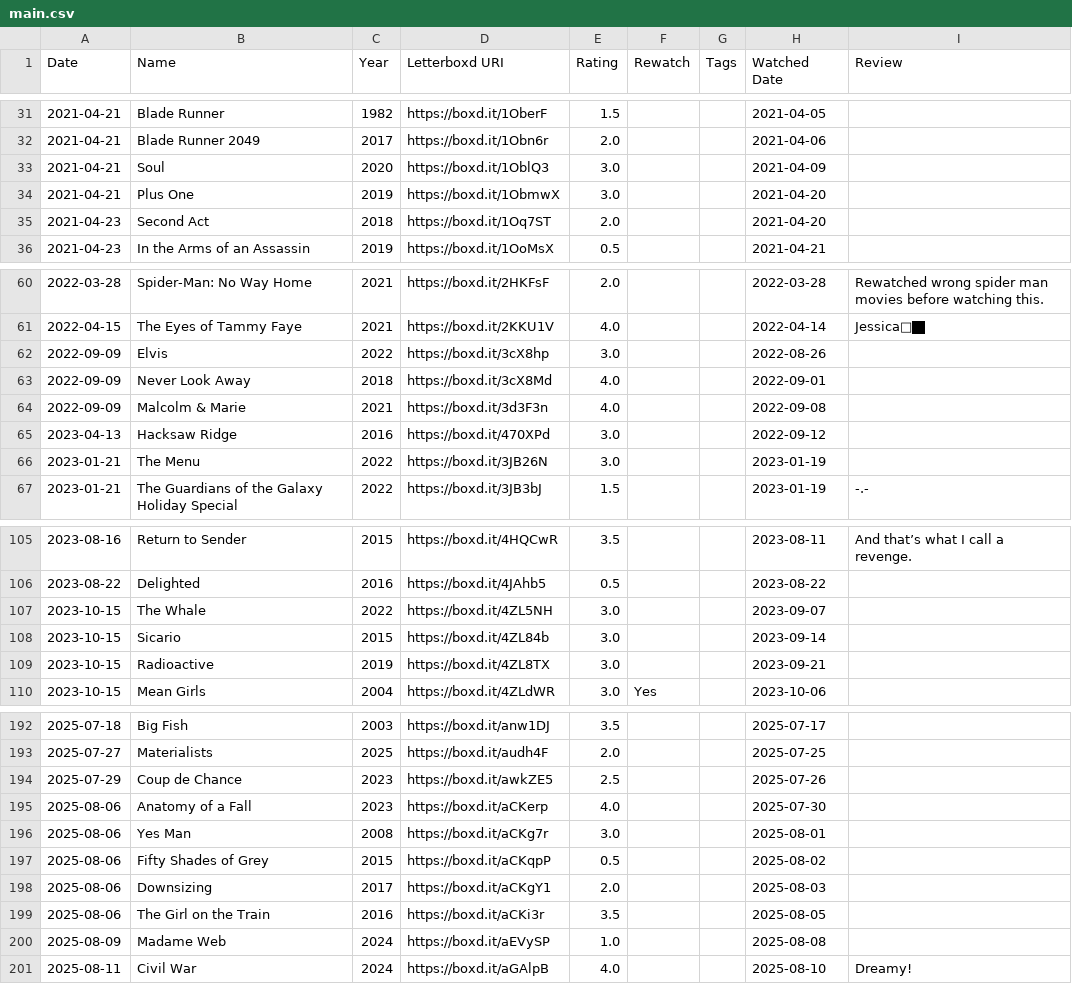
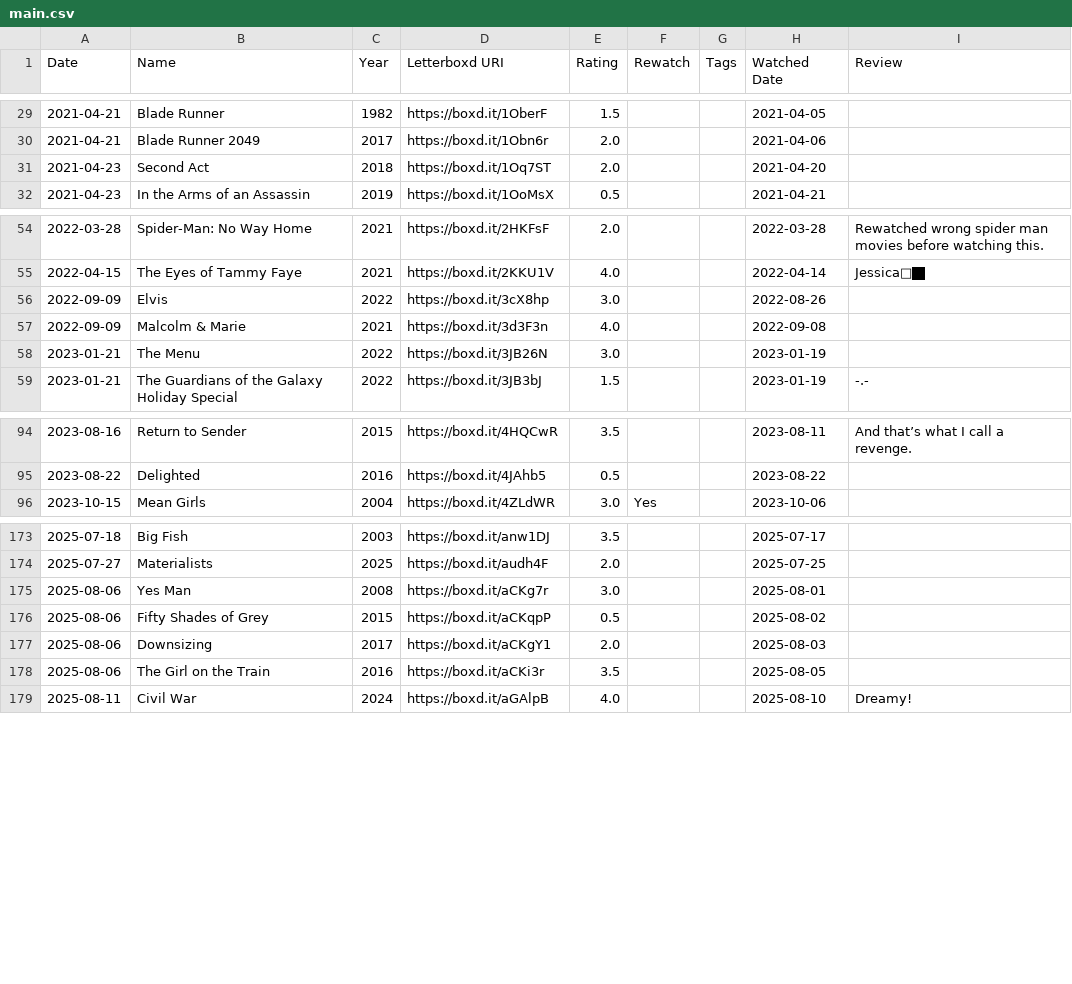
Before and after one commit to Maryamdadras/informoviz, a CSV file: main.csv, drawn as a sheet; only a part is shown, gaps mark what is left out; the diff covers the shown part only; the diff names each change by its address in the sheet, - before the commit and + after, or states it on an @@ line.

Commit message:
cured dataset to have 200 dataset instead of 222

```diff
--- a/main.csv
+++ b/main.csv
-row 33: 2021-04-21 | Soul | 2020 | https://boxd.it/1OblQ3 | 3.0 |  |  | 2021-04-09
-row 34: 2021-04-21 | Plus One | 2019 | https://boxd.it/1ObmwX | 3.0 |  |  | 2021-04-20
-row 63: 2022-09-09 | Never Look Away | 2018 | https://boxd.it/3cX8Md | 4.0 |  |  | 2022-09-01
-row 65: 2023-04-13 | Hacksaw Ridge | 2016 | https://boxd.it/470XPd | 3.0 |  |  | 2022-09-12
-row 107: 2023-10-15 | The Whale | 2022 | https://boxd.it/4ZL5NH | 3.0 |  |  | 2023-09-07
-row 108: 2023-10-15 | Sicario | 2015 | https://boxd.it/4ZL84b | 3.0 |  |  | 2023-09-14
-row 109: 2023-10-15 | Radioactive | 2019 | https://boxd.it/4ZL8TX | 3.0 |  |  | 2023-09-21
-row 194: 2025-07-29 | Coup de Chance | 2023 | https://boxd.it/awkZE5 | 2.5 |  |  | 2025-07-26
-row 195: 2025-08-06 | Anatomy of a Fall | 2023 | https://boxd.it/aCKerp | 4.0 |  |  | 2025-07-30
-row 200: 2025-08-09 | Madame Web | 2024 | https://boxd.it/aEVySP | 1.0 |  |  | 2025-08-08
```
Also changed, not shown: 12 removed rows elsewhere in this file, 2 other files.
